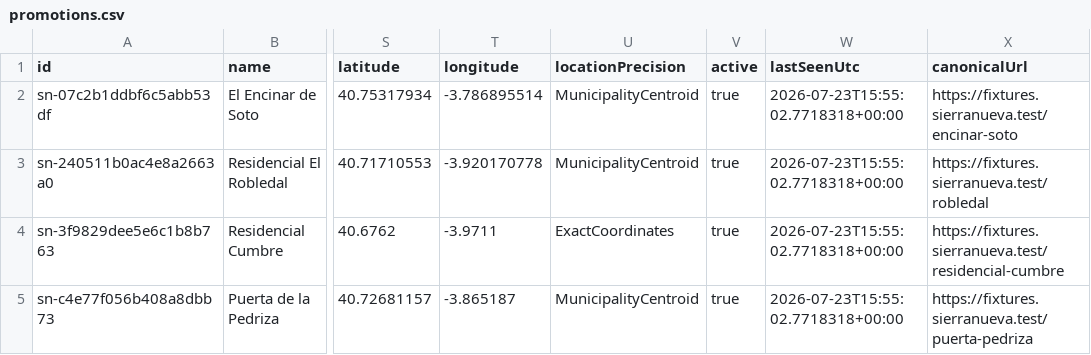
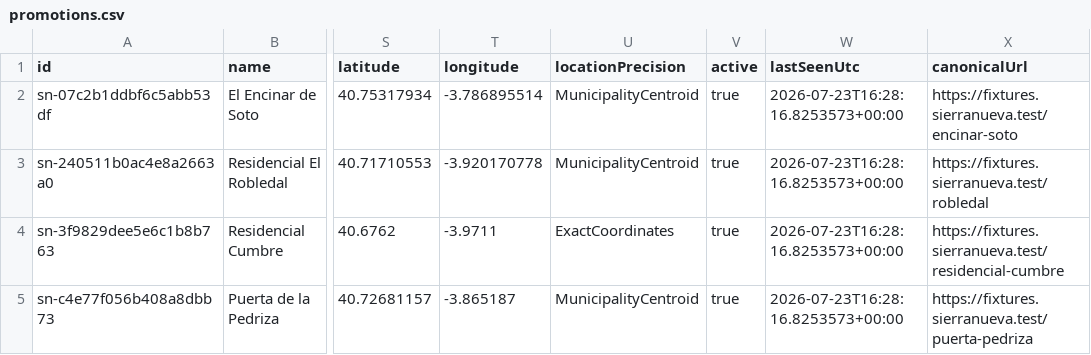
Before and after one commit to Javiig13/SierraNueva, a CSV file: data/public/promotions.csv, drawn as a sheet; only a part is shown, gaps mark what is left out; the diff names each change by its address in the sheet, - before the commit and + after, or states it on an @@ line.

Commit message:
feat: expand reviewed live source coverage

```diff
--- a/data/public/promotions.csv
+++ b/data/public/promotions.csv
-W2:W5 (lastSeenUtc): 2026-07-23T15:55:02.7718318+00:00
+W2:W5 (lastSeenUtc): 2026-07-23T16:28:16.8253573+00:00
```
Also changed, not shown: 26 other files.
